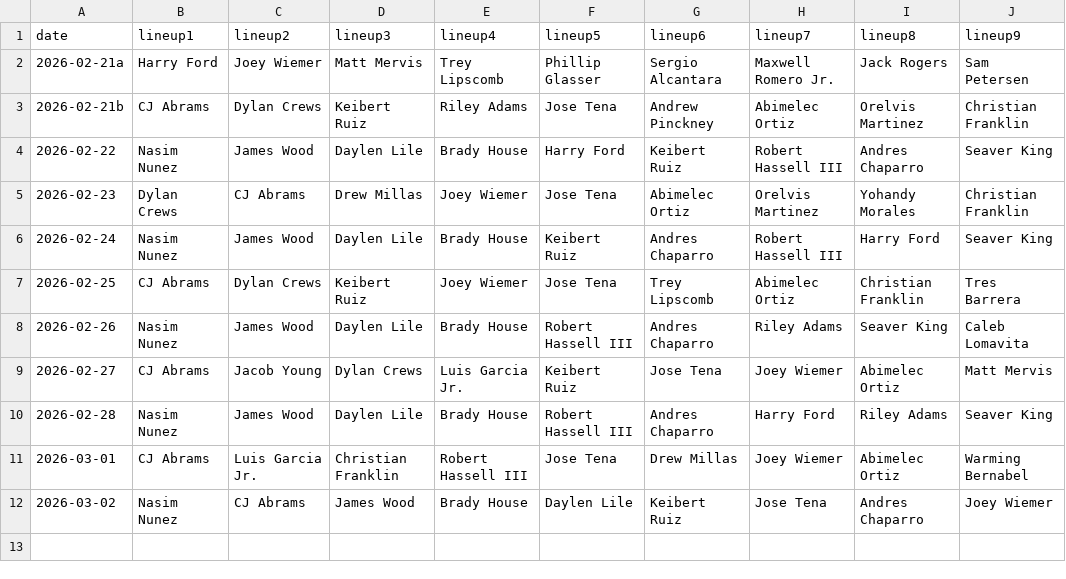
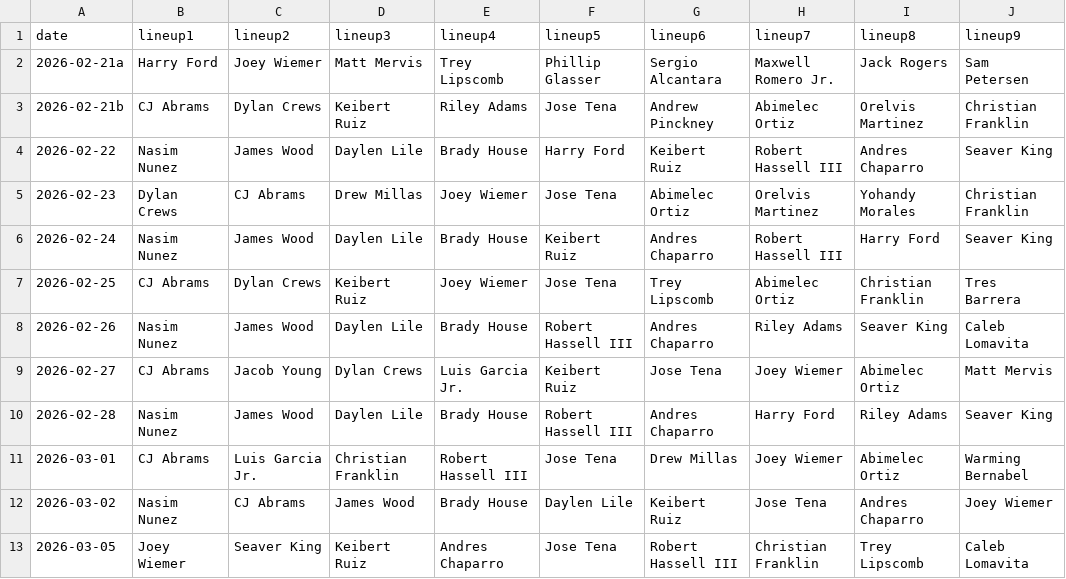
Before and after one commit to fantasy-toolz/batting-order, a CSV file: data/Preseason/2026/WSH.csv, drawn as a sheet.

```diff
--- a/data/Preseason/2026/WSH.csv
+++ b/data/Preseason/2026/WSH.csv
@@ -12 +12,2 @@ date,lineup1,lineup2,lineup3,lineup4,lineup5,lineup6,lineup7,lineup8,lineup9,
 2026-03-02, Nasim Nunez, CJ Abrams, James Wood, Brady House, Daylen Lile, Keibert Ruiz, Jose Tena, Andres Chaparro, Joey Wiemer,
+2026-03-05, Joey Wiemer, Seaver King, Keibert Ruiz, Andres Chaparro, Jose Tena, Robert Hassell III, Christian Franklin, Trey Lipscomb, Caleb Lomavita,
```
Also changed, not shown: data/Preseason/2026/CIN.csv, data/Preseason/2026/SD.csv, 29 other files.
